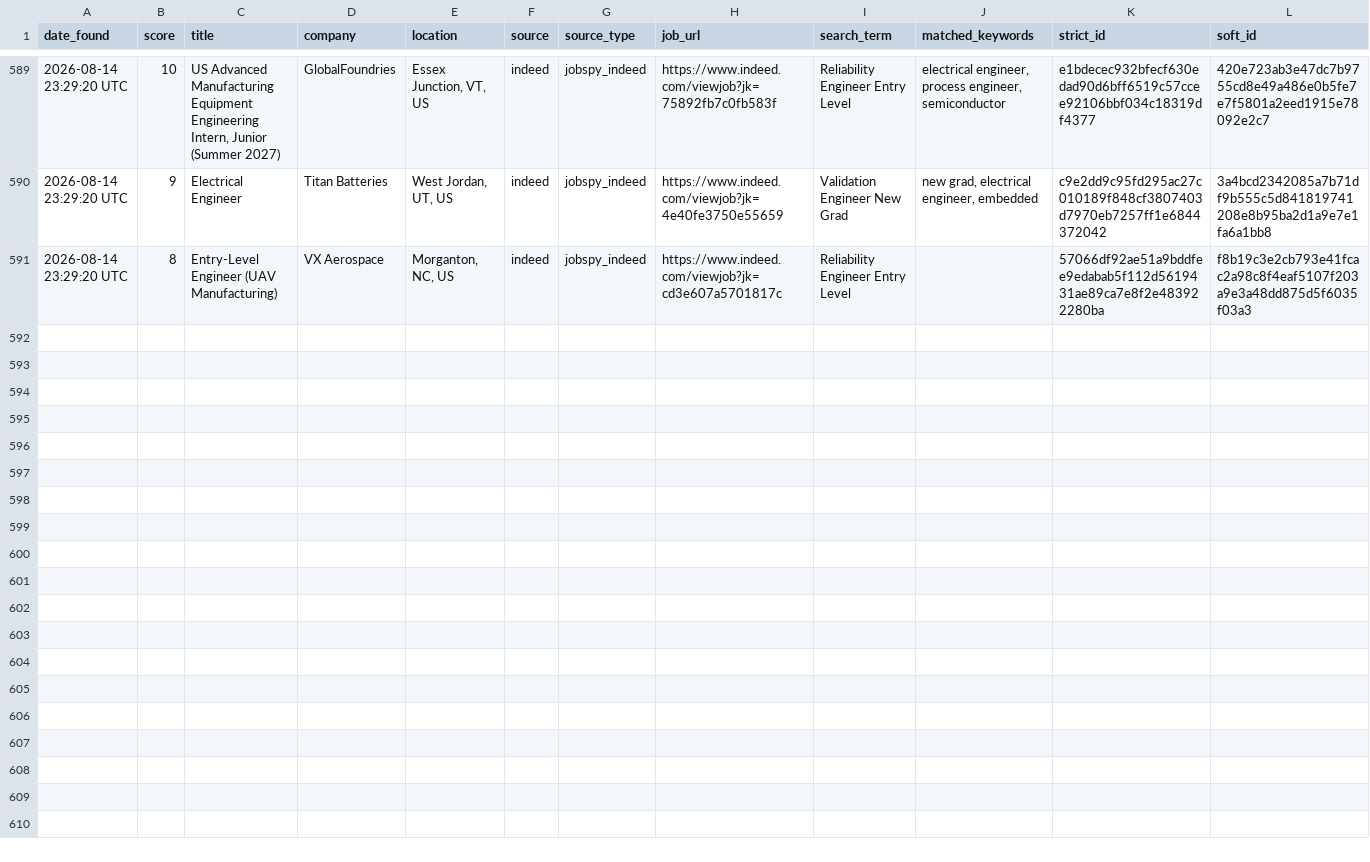
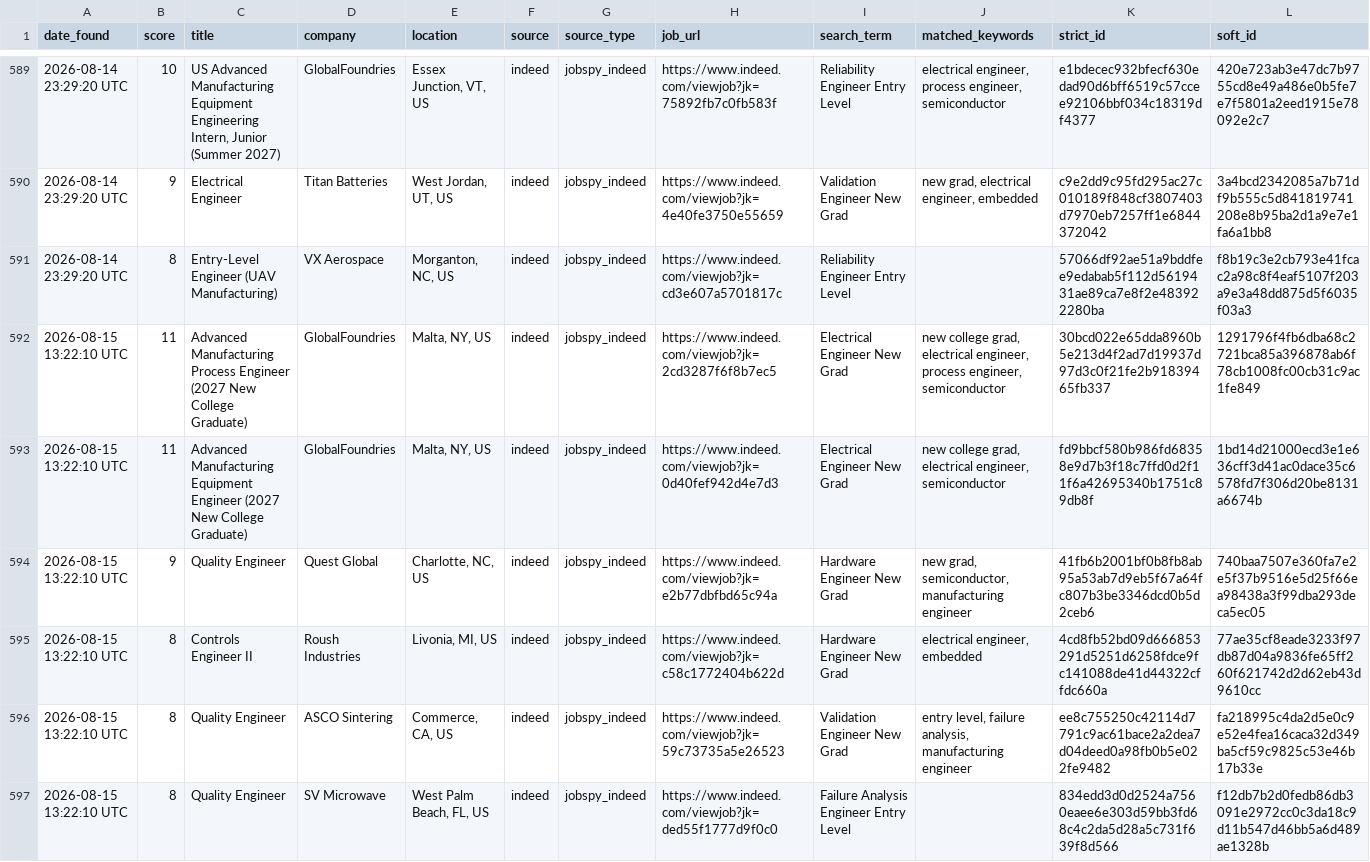
Before and after one commit to emmismyname/jobrobot, a CSV file: data/jobs_history.csv, drawn as a sheet; only a part is shown, gaps mark what is left out.

```diff
--- a/data/jobs_history.csv
+++ b/data/jobs_history.csv
@@ -591 +591,7 @@ date_found,score,title,company,location,source,source_type,job_url,search_term,m
 2026-08-14 23:29:20 UTC,8,Entry-Level Engineer (UAV Manufacturing),VX Aerospace,"Morganton, NC, US",indeed,jobspy_indeed,https://www.indeed.com/viewjob?jk=cd3e607a5701817c,Reliability Engineer Entry Level,,57066df92ae51a9bddfee9edabab5f112d5619431ae89ca7e8f2e483922280ba,f8b19c3e2cb793e41fcac2a98c8f4eaf5107f203a9e3a48dd875d5f6035f03a3
+2026-08-15 13:22:10 UTC,11,Advanced Manufacturing Process Engineer (2027 New College Graduate),GlobalFoundries,"Malta, NY, US",indeed,jobspy_indeed,https://www.indeed.com/viewjob?jk=2cd3287f6f8b7ec5,Electrical Engineer New Grad,"new college grad, electrical engineer, process engineer, semiconductor",30bcd022e65dda8960b5e213d4f2ad7d19937d97d3c0f21fe2b91839465fb337,1291796f4fb6dba68c2721bca85a396878ab6f78cb1008fc00cb31c9ac1fe849
+2026-08-15 13:22:10 UTC,11,Advanced Manufacturing Equipment Engineer (2027 New College Graduate),GlobalFoundries,"Malta, NY, US",indeed,jobspy_indeed,https://www.indeed.com/viewjob?jk=0d40fef942d4e7d3,Electrical Engineer New Grad,"new college grad, electrical engineer, semiconductor",fd9bbcf580b986fd68358e9d7b3f18c7ffd0d2f11f6a42695340b1751c89db8f,1bd14d21000ecd3e1e636cff3d41ac0dace35c6578fd7f306d20be8131a6674b
+2026-08-15 13:22:10 UTC,9,Quality Engineer,Quest Global,"Charlotte, NC, US",indeed,jobspy_indeed,https://www.indeed.com/viewjob?jk=e2b77dbfbd65c94a,Hardware Engineer New Grad,"new grad, semiconductor, manufacturing engineer",41fb6b2001bf0b8fb8ab95a53ab7d9eb5f67a64fc807b3be3346dcd0b5d2ceb6,740baa7507e360fa7e2e5f37b9516e5d25f66ea98438a3f99dba293deca5ec05
+2026-08-15 13:22:10 UTC,8,Controls Engineer II,Roush Industries,"Livonia, MI, US",indeed,jobspy_indeed,https://www.indeed.com/viewjob?jk=c58c1772404b622d,Hardware Engineer New Grad,"electrical engineer, embedded",4cd8fb52bd09d666853291d5251d6258fdce9fc141088de41d44322cffdc660a,77ae35cf8eade3233f97db87d04a9836fe65ff260f621742d2d62eb43d9610cc
+2026-08-15 13:22:10 UTC,8,Quality Engineer,ASCO Sintering,"Commerce, CA, US",indeed,jobspy_indeed,https://www.indeed.com/viewjob?jk=59c73735a5e26523,Validation Engineer New Grad,"entry level, failure analysis, manufacturing engineer",ee8c755250c42114d7791c9ac61bace2a2dea7d04deed0a98fb0b5e022fe9482,fa218995c4da2d5e0c9e52e4fea16caca32d349ba5cf59c9825c53e46b17b33e
+2026-08-15 13:22:10 UTC,8,Quality Engineer,SV Microwave,"West Palm Beach, FL, US",indeed,jobspy_indeed,https://www.indeed.com/viewjob?jk=ded55f1777d9f0c0,Failure Analysis Engineer Entry Level,,834edd3d0d2524a7560eaee6e303d59bb3fd68c4c2da5d28a5c731f639f8d566,f12db7b2d0fedb86db3091e2972cc0c3da18c9d11b547d46bb5a6d489ae1328b
```
Also changed, not shown: 1 other file.
